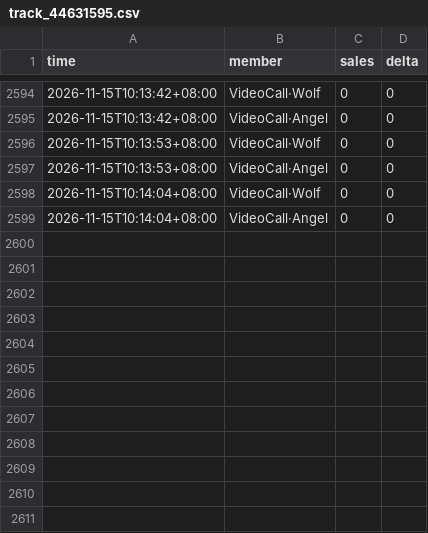
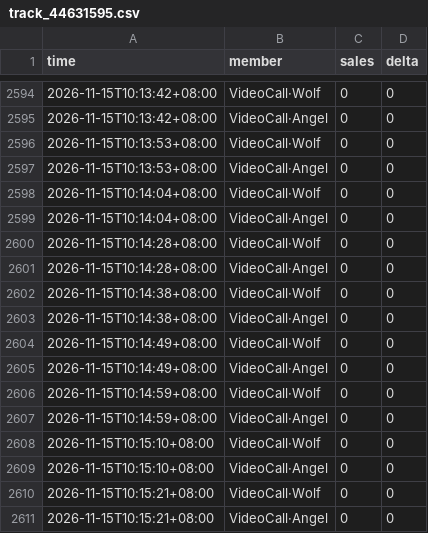
Before and after one commit to tzzz006/ktown4u-fansign-tracker, a CSV file: data/track_44631595.csv, drawn as a sheet; only a part is shown, gaps mark what is left out.

```diff
--- a/data/track_44631595.csv
+++ b/data/track_44631595.csv
@@ -2599 +2599,13 @@
 2026-11-15T10:14:04+08:00,VideoCall·Angel,0,0
+2026-11-15T10:14:28+08:00,VideoCall·Wolf,0,0
+2026-11-15T10:14:28+08:00,VideoCall·Angel,0,0
+2026-11-15T10:14:38+08:00,VideoCall·Wolf,0,0
+2026-11-15T10:14:38+08:00,VideoCall·Angel,0,0
+2026-11-15T10:14:49+08:00,VideoCall·Wolf,0,0
+2026-11-15T10:14:49+08:00,VideoCall·Angel,0,0
+2026-11-15T10:14:59+08:00,VideoCall·Wolf,0,0
+2026-11-15T10:14:59+08:00,VideoCall·Angel,0,0
+2026-11-15T10:15:10+08:00,VideoCall·Wolf,0,0
+2026-11-15T10:15:10+08:00,VideoCall·Angel,0,0
+2026-11-15T10:15:21+08:00,VideoCall·Wolf,0,0
+2026-11-15T10:15:21+08:00,VideoCall·Angel,0,0
```
Also changed, not shown: 3 other files.
